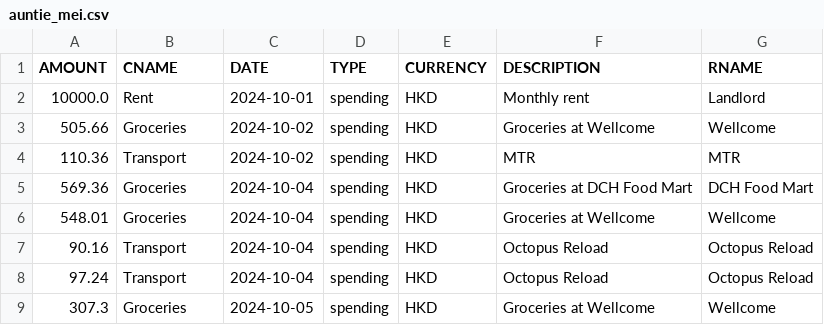
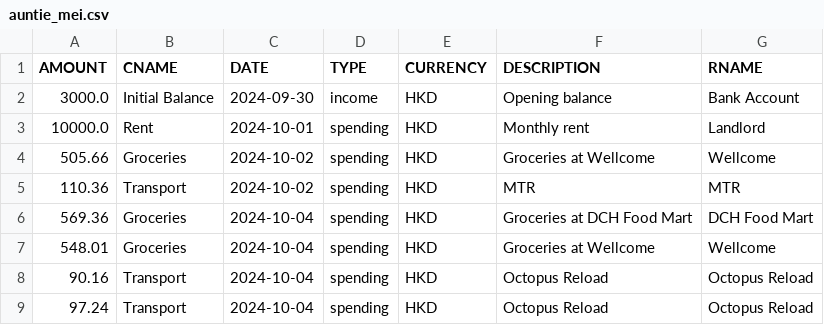
Before and after one commit to Tranxpotter/COMP1110-G10-App, a CSV file: testingdata/data/auntie_mei.csv, drawn as a sheet; only a part is shown; the shorter side is filled out with more unchanged rows; the diff names each change by its address in the sheet, - before the commit and + after, or states it on an @@ line.

```diff
--- a/testingdata/data/auntie_mei.csv
+++ b/testingdata/data/auntie_mei.csv
+row 2: 3000.0 | Initial Balance | 2024-09-30 | income | HKD | Opening balance | Bank Account
```
Also changed, not shown: testingdata/data/ashley.csv, testingdata/data/brandon.csv, 5 other files.
